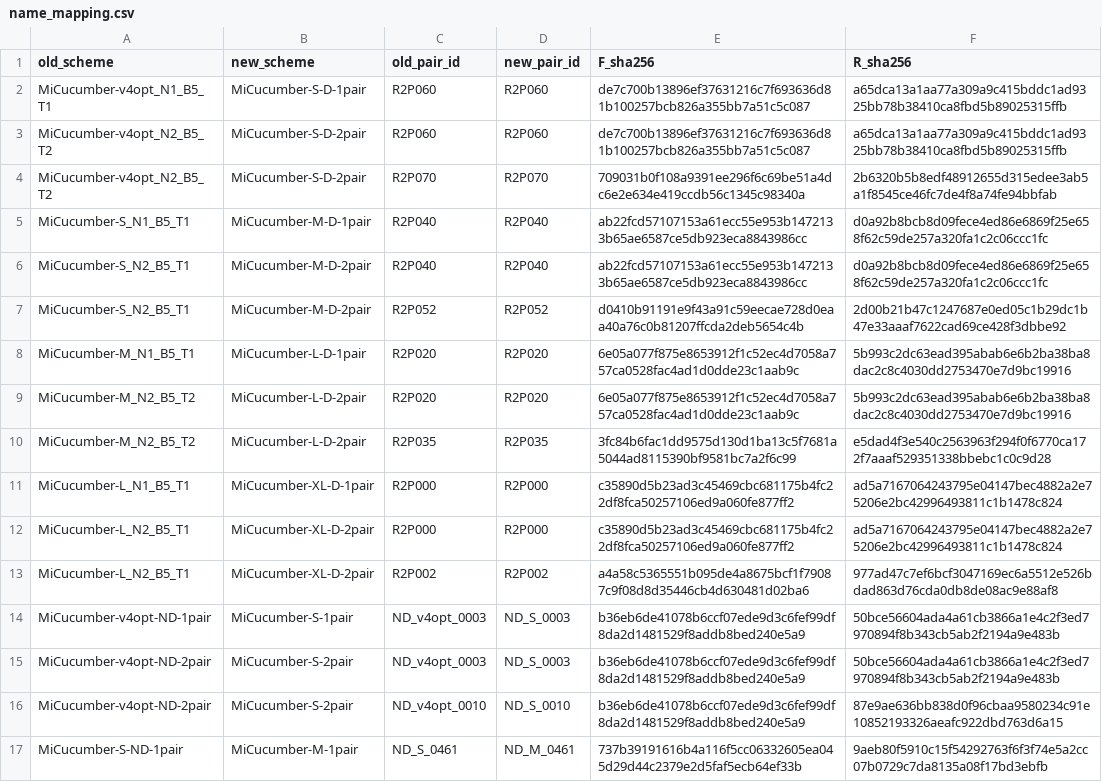
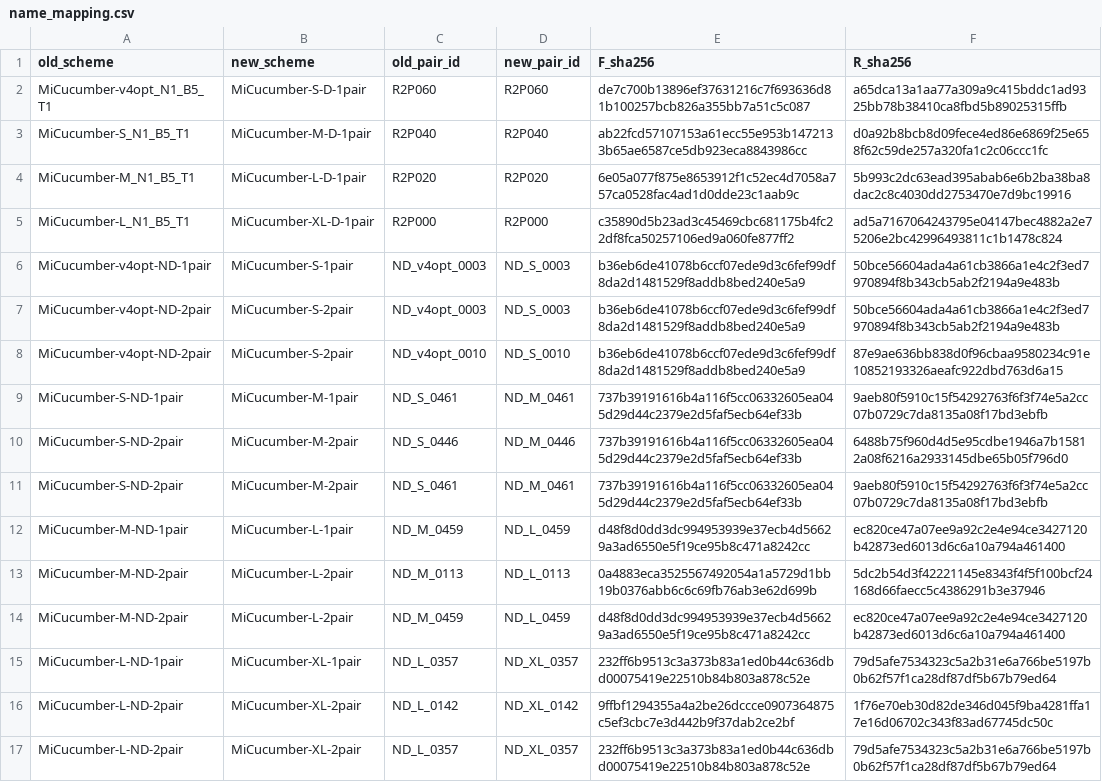
Before and after one commit to GUIBA-EX/MiCucumber, a CSV file: docs/name_mapping.csv, drawn as a sheet; only a part is shown; the shorter side is filled out with more unchanged rows; the diff names each change by its address in the sheet, - before the commit and + after, or states it on an @@ line.

Commit message:
Retain single degenerate pairs and label ordinary pair components A B

```diff
--- a/docs/name_mapping.csv
+++ b/docs/name_mapping.csv
-row 3: MiCucumber-v4opt_N2_B5_T2 | MiCucumber-S-D-2pair | R2P060 | R2P060 | de7c700b13896ef37631216c7f693636d81b100257bcb826a355bb7a51c5c087 | a65dca13a1aa77a309a9c415bddc1ad9325bb78b38410ca8fbd5b89025315ffb
-row 4: MiCucumber-v4opt_N2_B5_T2 | MiCucumber-S-D-2pair | R2P070 | R2P070 | 709031b0f108a9391ee296f6c69be51a4dc6e2e634e419ccdb56c1345c98340a | 2b6320b5b8edf48912655d315edee3ab5a1f8545ce46fc7de4f8a74fe94bbfab
-row 6: MiCucumber-S_N2_B5_T1 | MiCucumber-M-D-2pair | R2P040 | R2P040 | ab22fcd57107153a61ecc55e953b1472133b65ae6587ce5db923eca8843986cc | d0a92b8bcb8d09fece4ed86e6869f25e658f62c59de257a320fa1c2c06ccc1fc
-row 7: MiCucumber-S_N2_B5_T1 | MiCucumber-M-D-2pair | R2P052 | R2P052 | d0410b91191e9f43a91c59eecae728d0eaa40a76c0b81207ffcda2deb5654c4b | 2d00b21b47c1247687e0ed05c1b29dc1b47e33aaaf7622cad69ce428f3dbbe92
-row 9: MiCucumber-M_N2_B5_T2 | MiCucumber-L-D-2pair | R2P020 | R2P020 | 6e05a077f875e8653912f1c52ec4d7058a757ca0528fac4ad1d0dde23c1aab9c | 5b993c2dc63ead395abab6e6b2ba38ba8dac2c8c4030dd2753470e7d9bc19916
-row 10: MiCucumber-M_N2_B5_T2 | MiCucumber-L-D-2pair | R2P035 | R2P035 | 3fc84b6fac1dd9575d130d1ba13c5f7681a5044ad8115390bf9581bc7a2f6c99 | e5dad4f3e540c2563963f294f0f6770ca172f7aaaf529351338bbebc1c0c9d28
-row 12: MiCucumber-L_N2_B5_T1 | MiCucumber-XL-D-2pair | R2P000 | R2P000 | c35890d5b23ad3c45469cbc681175b4fc22df8fca50257106ed9a060fe877ff2 | ad5a7167064243795e04147bec4882a2e75206e2bc42996493811c1b1478c824
-row 13: MiCucumber-L_N2_B5_T1 | MiCucumber-XL-D-2pair | R2P002 | R2P002 | a4a58c5365551b095de4a8675bcf1f79087c9f08d8d35446cb4d630481d02ba6 | 977ad47c7ef6bcf3047169ec6a5512e526bdad863d76cda0db8de08ac9e88af8
```
Also changed, not shown: results/comparison.csv, results/degenerate/comparison.csv, 40 other files.
